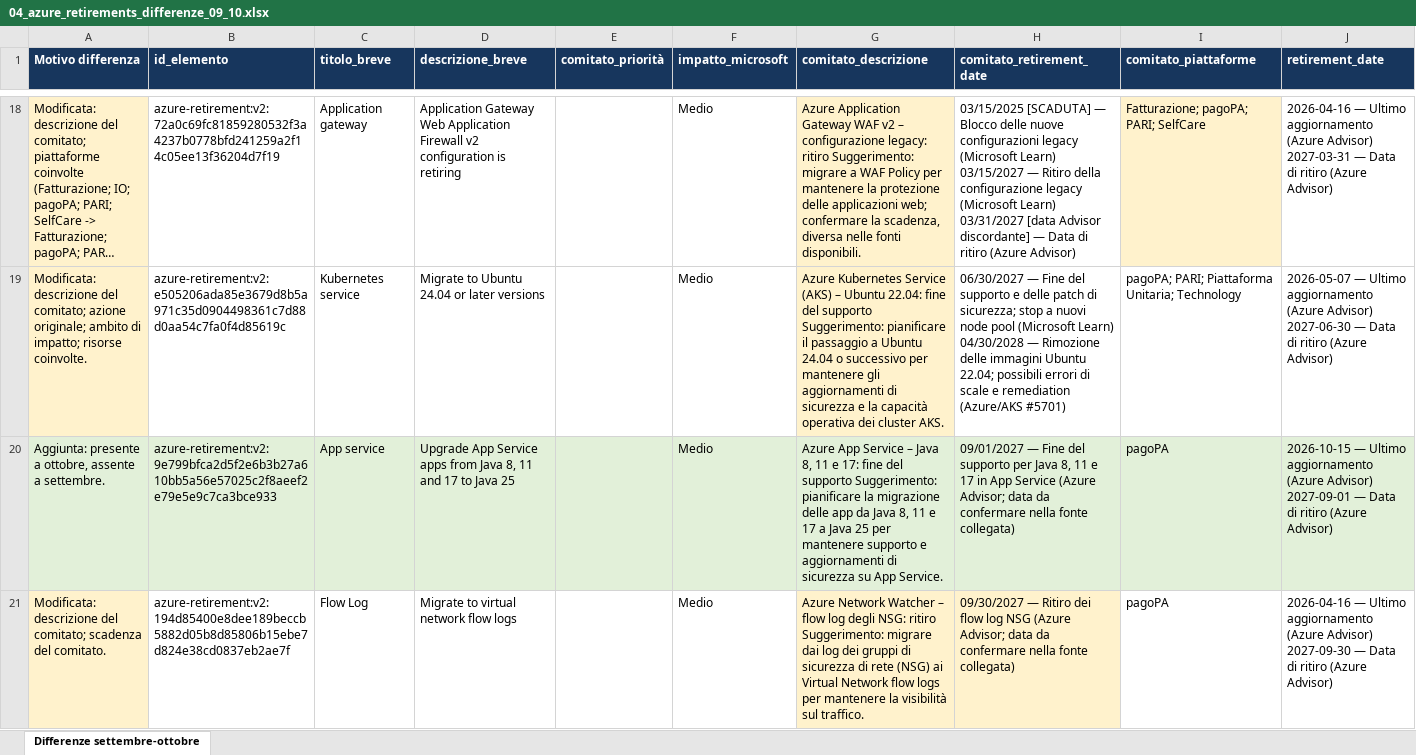
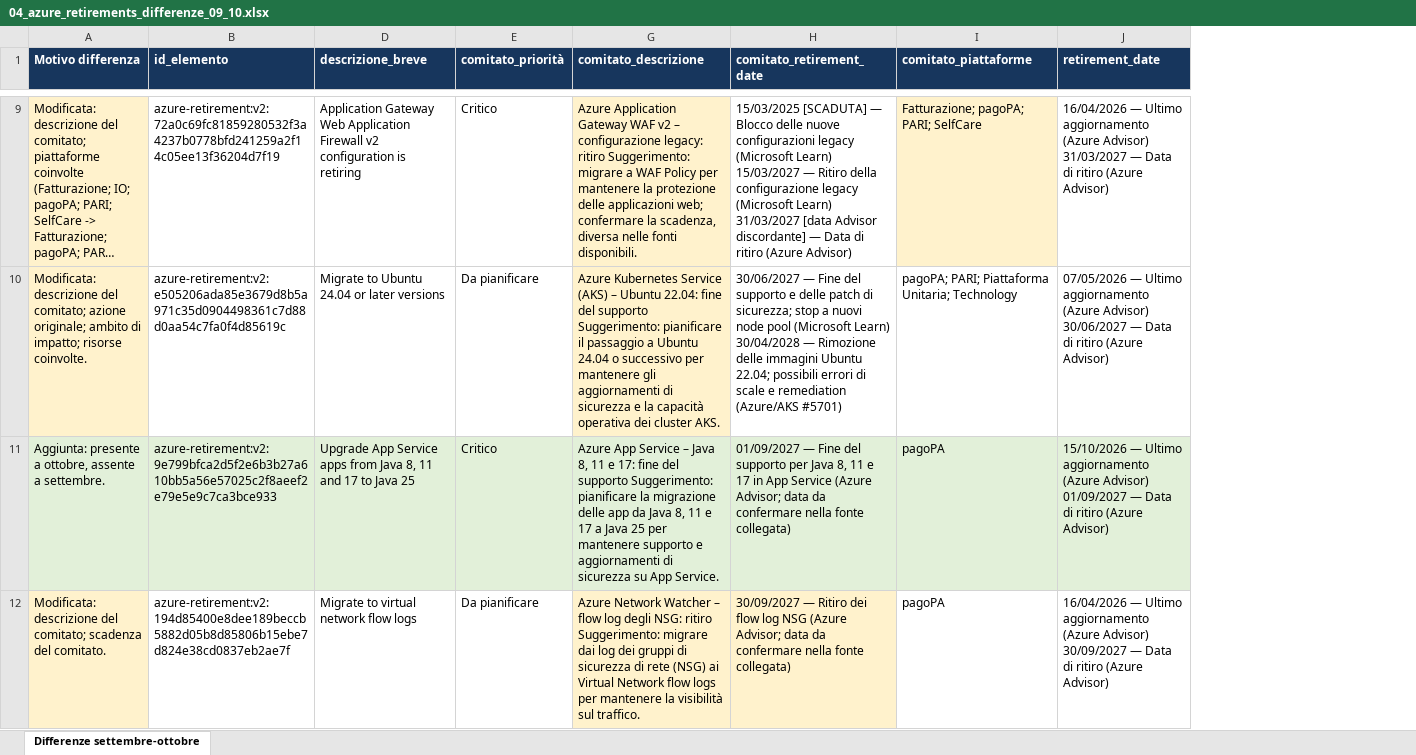
Before and after one commit to pagopa/eng-azure-governance, an Excel workbook: src/comitato/comitato_azure_retirements_v2/exports/2026/10/04_azure_retirements_differenze_09_10.xlsx, sheet Differenze settembre-ottobre, drawn as a sheet; only a part is shown, gaps mark what is left out; long unchanged cells end in …; values as stored, in another font and other column widths than the file's, no borders; table styles not drawn; removed rows and columns are numbered as before the commit, all else as after; the diff covers the shown part only; the diff names each change by its address in the sheet, - before the commit and + after, or states it on an @@ line.

Commit message:
Update Azure retirements data file for October 2026

```diff
--- a/src/comitato/comitato_azure_retirements_v2/exports/2026/10/04_azure_retirements_differenze_09_10.xlsx (sheet Differenze settembre-ottobre)
+++ b/src/comitato/comitato_azure_retirements_v2/exports/2026/10/04_azure_retirements_differenze_09_10.xlsx (sheet Differenze settembre-ottobre)
@@ column C (titolo_breve) hidden, rows 18-21: Application gateway | Kubernetes service | App service | Flow Log @@
@@ column F (impatto_microsoft) hidden, rows 18-21: all Medio @@
-E9 (comitato_priorità): (empty)
+E9 (comitato_priorità): Critico
-H9 (comitato_retirement_date): 03/15/2025 [SCADUTA] — Blocco delle nuove configurazioni legacy (Microsoft Learn) 03/15/2027 — Ritiro della configurazione legacy (Microsoft Learn) 03/31/2027 [data Advisor…
+H9 (comitato_retirement_date): 15/03/2025 [SCADUTA] — Blocco delle nuove configurazioni legacy (Microsoft Learn) 15/03/2027 — Ritiro della configurazione legacy (Microsoft Learn) 31/03/2027 [data Advisor…
-J9 (retirement_date): 2026-04-16 — Ultimo aggiornamento (Azure Advisor) 2027-03-31 — Data…
+J9 (retirement_date): 16/04/2026 — Ultimo aggiornamento (Azure Advisor) 31/03/2027 — Data…
-E10 (comitato_priorità): (empty)
+E10 (comitato_priorità): Da pianificare
-H10 (comitato_retirement_date): 06/30/2027 — Fine del supporto e delle patch di sicurezza; stop a nuovi node pool (Microsoft Learn) 04/30/2028 — Rimozione…
+H10 (comitato_retirement_date): 30/06/2027 — Fine del supporto e delle patch di sicurezza; stop a nuovi node pool (Microsoft Learn) 30/04/2028 — Rimozione…
-J10 (retirement_date): 2026-05-07 — Ultimo aggiornamento (Azure Advisor) 2027-06-30 — Data…
+J10 (retirement_date): 07/05/2026 — Ultimo aggiornamento (Azure Advisor) 30/06/2027 — Data…
-E11 (comitato_priorità): (empty)
+E11 (comitato_priorità): Critico
-H11 (comitato_retirement_date): 09/01/2027 — Fine…
+H11 (comitato_retirement_date): 01/09/2027 — Fine…
-J11 (retirement_date): 2026-10-15 — Ultimo aggiornamento (Azure Advisor) 2027-09-01 — Data…
+J11 (retirement_date): 15/10/2026 — Ultimo aggiornamento (Azure Advisor) 01/09/2027 — Data…
-E12 (comitato_priorità): (empty)
+E12 (comitato_priorità): Da pianificare
-H12 (comitato_retirement_date): 09/30/2027 — Ritiro…
+H12 (comitato_retirement_date): 30/09/2027 — Ritiro…
-J12 (retirement_date): 2026-04-16 — Ultimo aggiornamento (Azure Advisor) 2027-09-30 — Data…
+J12 (retirement_date): 16/04/2026 — Ultimo aggiornamento (Azure Advisor) 30/09/2027 — Data…
```
Also changed, not shown: 17 removed rows and 23 edited cells elsewhere in this sheet.
